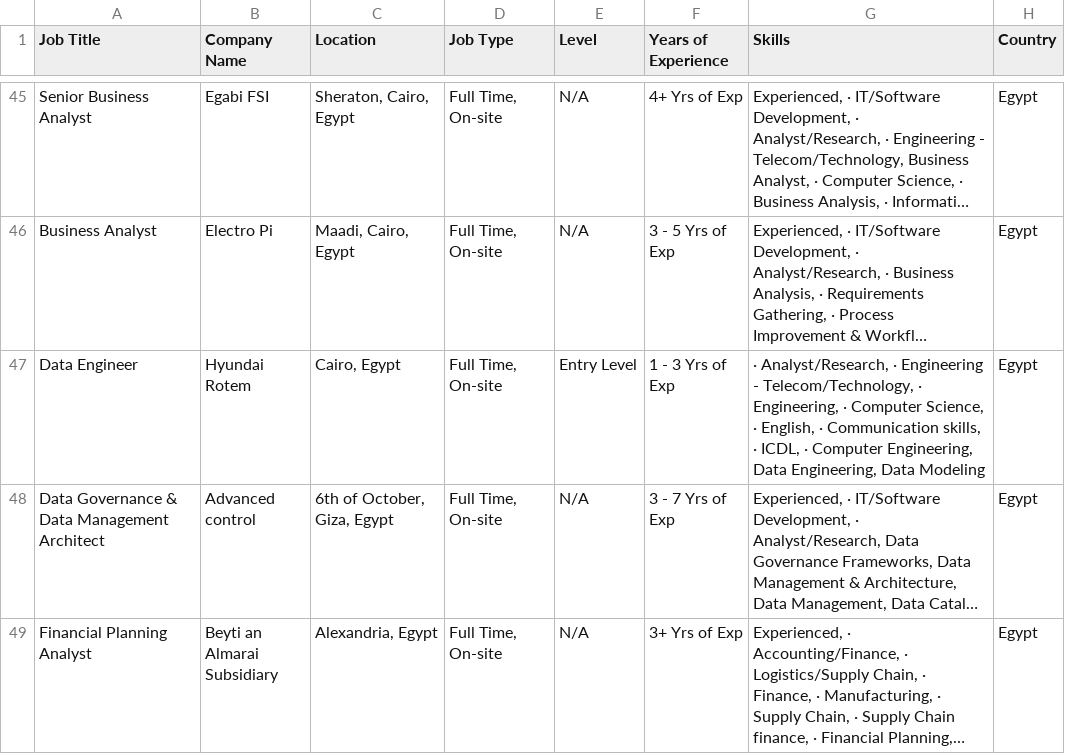
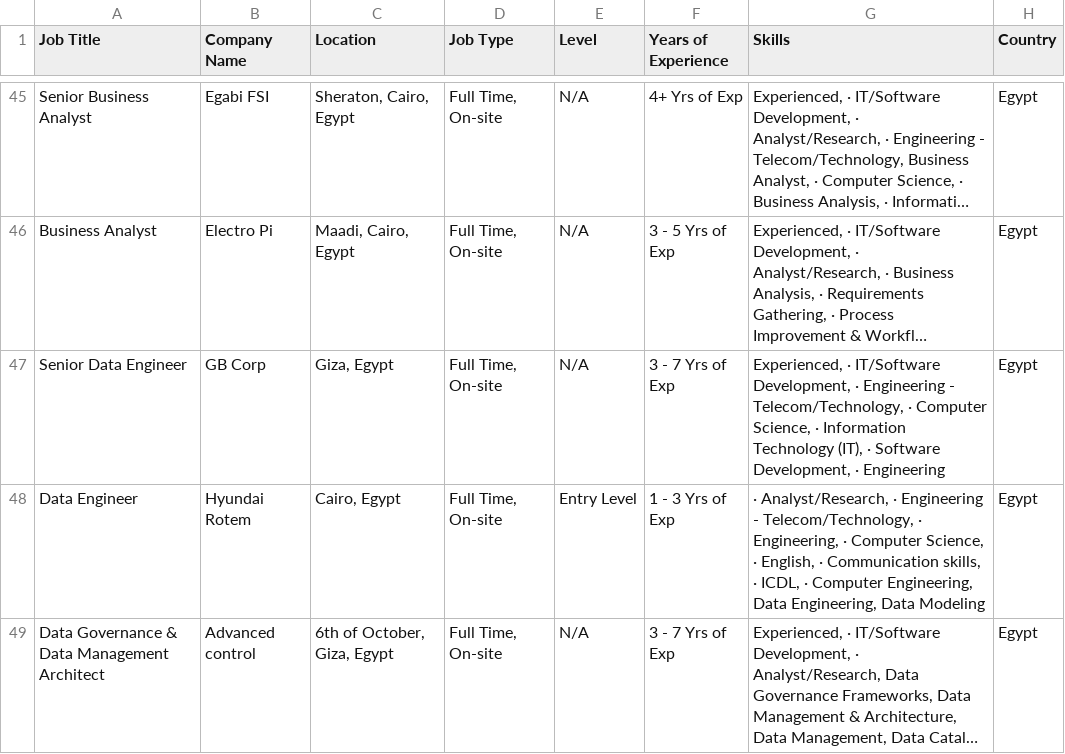
Before and after one commit to hazemtarek-mel/Wuzzuf-Job-Market, a CSV file: data/wuzzuf_jobs_raw.csv, drawn as a sheet; only a part is shown, gaps mark what is left out; the shorter side is filled out with more unchanged rows; long unchanged cells end in …; the diff covers the shown part only; the diff names each change by its address in the sheet, - before the commit and + after, or states it on an @@ line.

```diff
--- a/data/wuzzuf_jobs_raw.csv
+++ b/data/wuzzuf_jobs_raw.csv
+row 47: Senior Data Engineer | GB Corp | Giza, Egypt | Full Time, On-site | N/A | 3 - 7 Yrs of Exp | Experienced, · IT/Software Development, · Engineering - Telecom/Technology, · Computer Science, · Information Technology (IT), · Software Development, · Engineering | Egypt
```
Also changed, not shown: 2 added rows, 2 removed rows and 3 moved rows elsewhere in this file.
